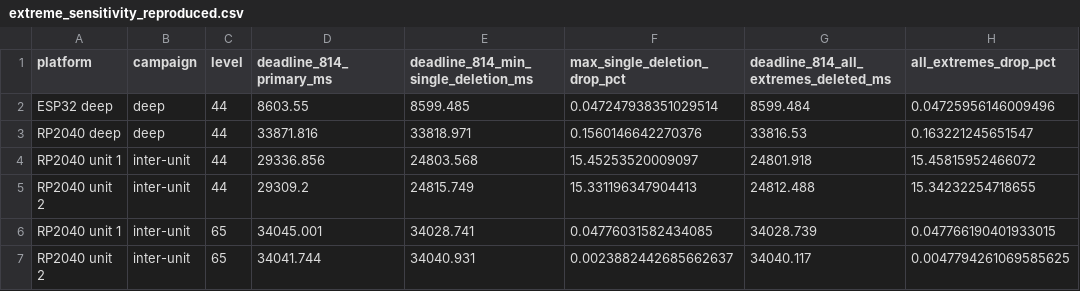
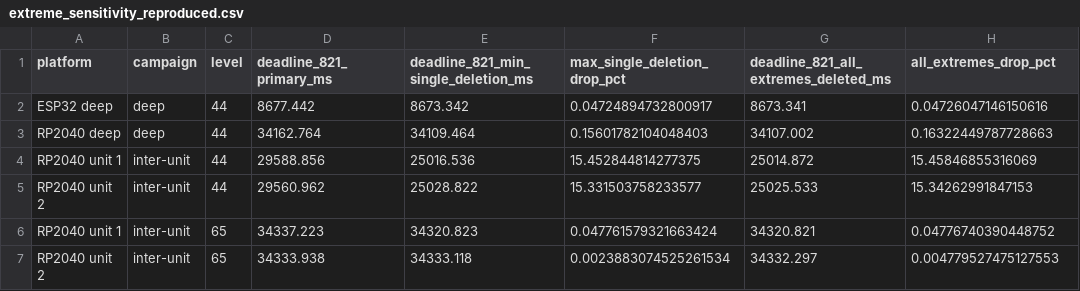
Before and after one commit to rojinc/mldsa-timing-data, a CSV file: archived-reanalysis/extreme_sensitivity_reproduced.csv, drawn as a sheet; only a part is shown; the diff covers the shown part only.

```diff
--- a/archived-reanalysis/extreme_sensitivity_reproduced.csv
+++ b/archived-reanalysis/extreme_sensitivity_reproduced.csv
@@ -1,7 +1,7 @@
-platform,campaign,level,deadline_814_primary_ms,deadline_814_min_single_deletion_ms,max_single_deletion_drop_pct,deadline_814_all_extremes_deleted_ms,all_extremes_drop_pct
-ESP32 deep,deep,44,8603.55,8599.485,0.047247938351029514,8599.484,0.04725956146009496
-RP2040 deep,deep,44,33871.816,33818.971,0.1560146642270376,33816.53,0.163221245651547
-RP2040 unit 1,inter-unit,44,29336.856,24803.568,15.45253520009097,24801.918,15.45815952466072
-RP2040 unit 2,inter-unit,44,29309.2,24815.749,15.331196347904413,24812.488,15.34232254718655
-RP2040 unit 1,inter-unit,65,34045.001,34028.741,0.04776031582434085,34028.739,0.047766190401933015
-RP2040 unit 2,inter-unit,65,34041.744,34040.931,0.0023882442685662637,34040.117,0.0047794261069585625
+platform,campaign,level,deadline_821_primary_ms,deadline_821_min_single_deletion_ms,max_single_deletion_drop_pct,deadline_821_all_extremes_deleted_ms,all_extremes_drop_pct
+ESP32 deep,deep,44,8677.442,8673.342,0.04724894732800917,8673.341,0.04726047146150616
+RP2040 deep,deep,44,34162.764,34109.464,0.15601782104048403,34107.002,0.16322449787728663
+RP2040 unit 1,inter-unit,44,29588.856,25016.536,15.452844814277375,25014.872,15.45846855316069
+RP2040 unit 2,inter-unit,44,29560.962,25028.822,15.331503758233577,25025.533,15.34262991847153
+RP2040 unit 1,inter-unit,65,34337.223,34320.823,0.047761579321663424,34320.821,0.04776740390448752
+RP2040 unit 2,inter-unit,65,34333.938,34333.118,0.0023883074525261534,34332.297,0.004779527475127553
```
Also changed, not shown: 10 edited cells elsewhere in this file, SOURCE_FILES.csv, archived-reanalysis/deadline_estimates_reproduced.csv, 12 other files.
